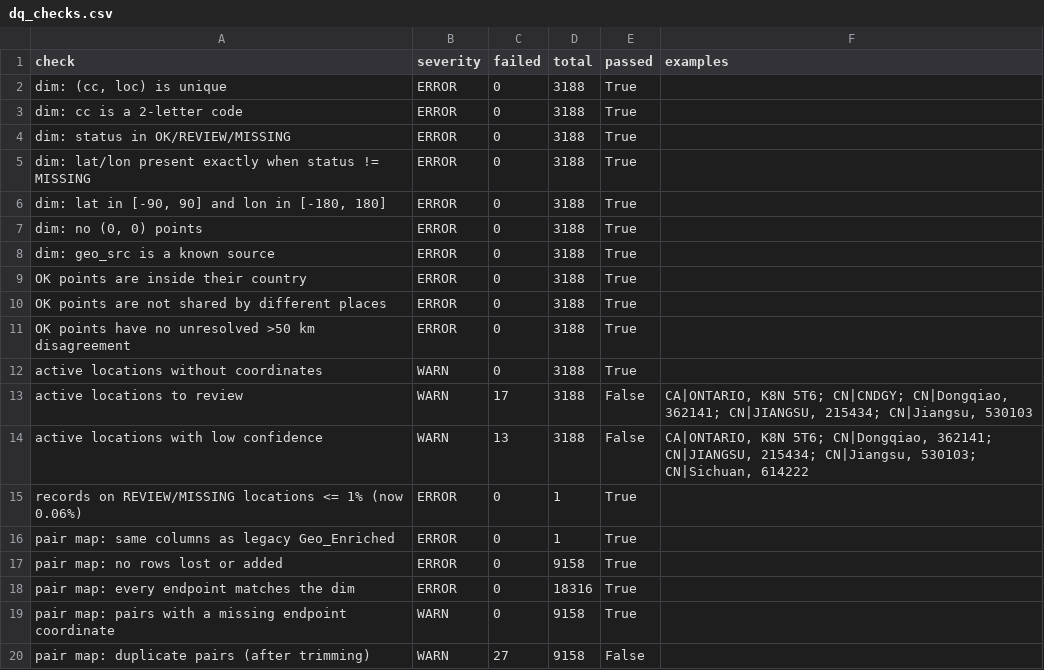
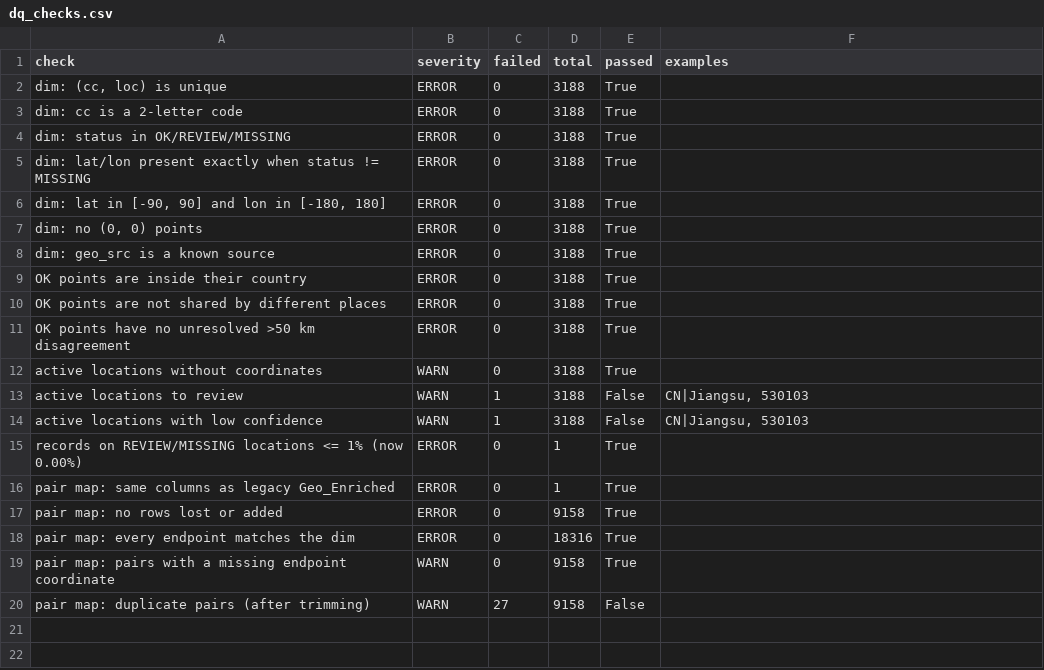
Before and after one commit to fatshoy/fatshoy, a CSV file: market_map/output/dq_checks.csv, drawn as a sheet.

```diff
--- a/market_map/output/dq_checks.csv
+++ b/market_map/output/dq_checks.csv
@@ -12,5 +12,5 @@ OK points have no unresolved >50 km disagreement,ERROR,0,3188,True,
 active locations without coordinates,WARN,0,3188,True,
-active locations to review,WARN,17,3188,False,"CA|ONTARIO, K8N 5T6; CN|CNDGY; CN|Dongqiao, 362141; CN|JIANGSU, 215434; CN|Jiangsu, 530103"
-active locations with low confidence,WARN,13,3188,False,"CA|ONTARIO, K8N 5T6; CN|Dongqiao, 362141; CN|JIANGSU, 215434; CN|Jiangsu, 530103; CN|Sichuan,  614222"
-records on REVIEW/MISSING locations <= 1% (now 0.06%),ERROR,0,1,True,
+active locations to review,WARN,1,3188,False,"CN|Jiangsu, 530103"
+active locations with low confidence,WARN,1,3188,False,"CN|Jiangsu, 530103"
+records on REVIEW/MISSING locations <= 1% (now 0.00%),ERROR,0,1,True,
 pair map: same columns as legacy Geo_Enriched,ERROR,0,1,True,
```
Also changed, not shown: market_map/output/Geo_Enriched_rebuilt.csv, market_map/output/manual_overrides.csv, 5 other files.
